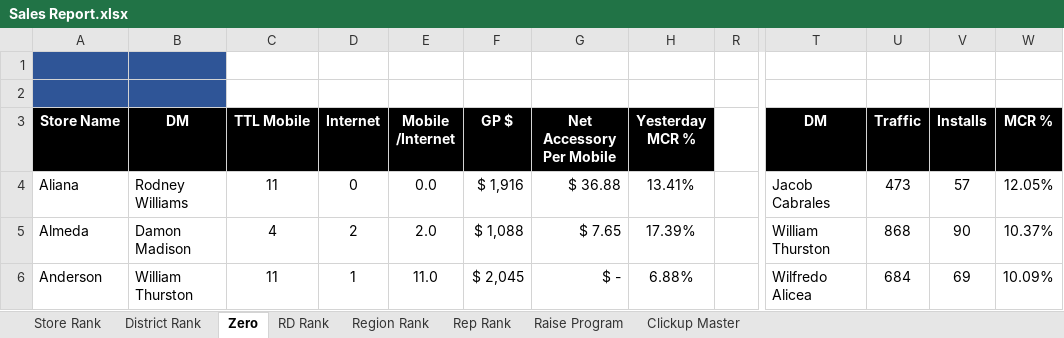
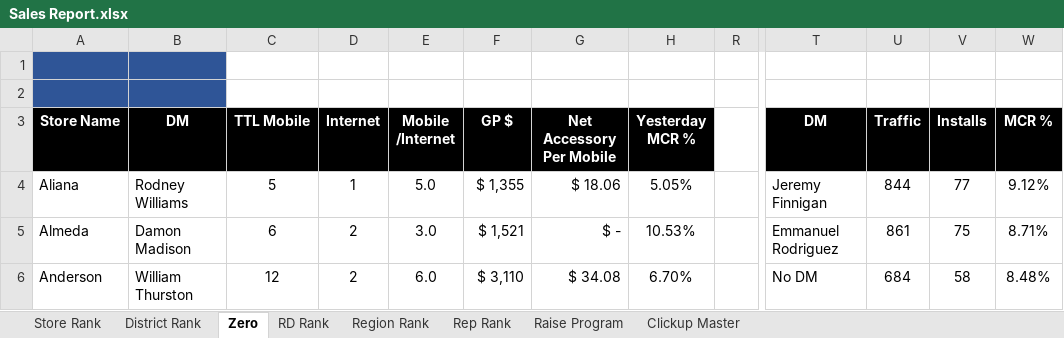
Before and after one commit to BlufoxMobile/Daily-Sales-Report, an Excel workbook: data/Sales Report.xlsx, sheet Zero, drawn as a sheet; only a part is shown, gaps mark what is left out; values as stored, in another font and other column widths than the file's, no borders; charts and pictures and conditional formats not drawn; the diff covers the shown part only; the diff names each change by its address in the sheet, - before the commit and + after, or states it on an @@ line.

```diff
--- a/data/Sales Report.xlsx (sheet Zero)
+++ b/data/Sales Report.xlsx (sheet Zero)
-C4 (TTL Mobile): 11
+C4 (TTL Mobile): 5
-D4 (Internet): 0
+D4 (Internet): 1
-E4 (Mobile /Internet): 0.0
+E4 (Mobile /Internet): 5.0
-F4 (GP $): $ 1,916
+F4 (GP $): $ 1,355
-G4 (Net Accessory Per Mobile): $ 36.88
+G4 (Net Accessory Per Mobile): $ 18.06
-H4 (Yesterday MCR %): 13.41%
+H4 (Yesterday MCR %): 5.05%
-T4 (DM): Jacob Cabrales
+T4 (DM): Jeremy Finnigan
-U4 (Traffic): 473
+U4 (Traffic): 844
-V4 (Installs): 57
+V4 (Installs): 77
-W4 (MCR %): 12.05%
+W4 (MCR %): 9.12%
-C5 (TTL Mobile): 4
+C5 (TTL Mobile): 6
-E5 (Mobile /Internet): 2.0
+E5 (Mobile /Internet): 3.0
-F5 (GP $): $ 1,088
+F5 (GP $): $ 1,521
-G5 (Net Accessory Per Mobile): $ 7.65
+G5 (Net Accessory Per Mobile): $ -
-H5 (Yesterday MCR %): 17.39%
+H5 (Yesterday MCR %): 10.53%
-T5 (DM): William Thurston
+T5 (DM): Emmanuel Rodriguez
-U5 (Traffic): 868
+U5 (Traffic): 861
-V5 (Installs): 90
+V5 (Installs): 75
-W5 (MCR %): 10.37%
+W5 (MCR %): 8.71%
-C6 (TTL Mobile): 11
+C6 (TTL Mobile): 12
-D6 (Internet): 1
+D6 (Internet): 2
-E6 (Mobile /Internet): 11.0
+E6 (Mobile /Internet): 6.0
-F6 (GP $): $ 2,045
+F6 (GP $): $ 3,110
-G6 (Net Accessory Per Mobile): $ -
+G6 (Net Accessory Per Mobile): $ 34.08
-H6 (Yesterday MCR %): 6.88%
+H6 (Yesterday MCR %): 6.70%
-T6 (DM): Wilfredo Alicea
+T6 (DM): No DM
-V6 (Installs): 69
+V6 (Installs): 58
-W6 (MCR %): 10.09%
+W6 (MCR %): 8.48%
```
Also changed, not shown: 890 edited cells elsewhere in this sheet, sheet Rep Rank, sheet Store Rank, sheet District Rank, sheet RD Rank, sheet Region Rank, sheet Raise Program, 1 more sheet, hidden cells, charts or pictures.
